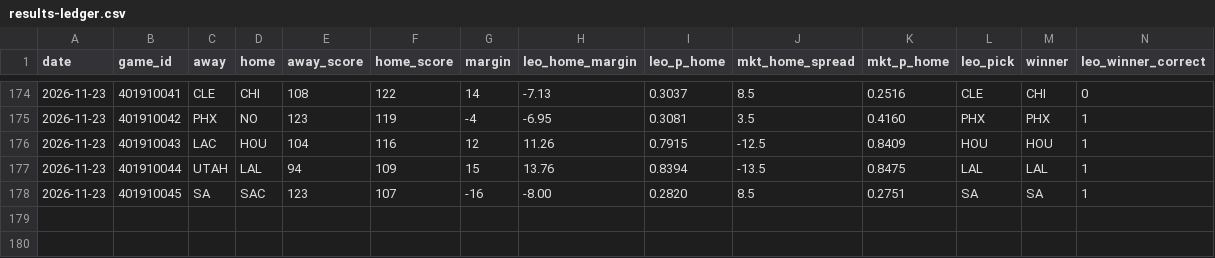
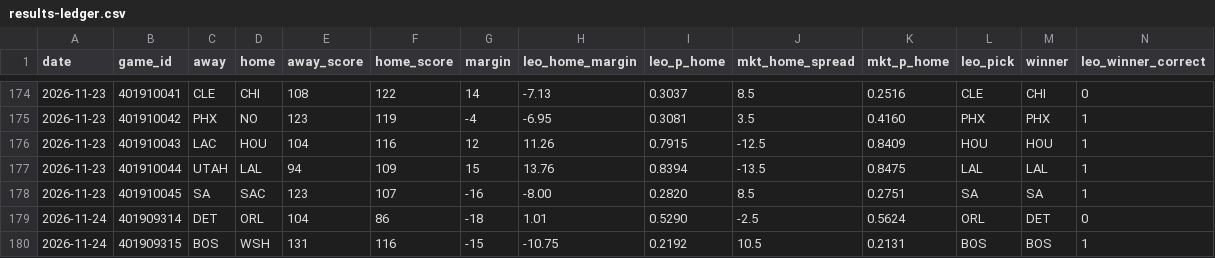
Before and after one commit to flychico/lydiaslab, a CSV file: data/nba/results-ledger.csv, drawn as a sheet; only a part is shown, gaps mark what is left out; rows hold the shown columns only; the diff names each change by its address in the sheet, - before the commit and + after, or states it on an @@ line.

```diff
--- a/data/nba/results-ledger.csv
+++ b/data/nba/results-ledger.csv
+row 179: 2026-11-24 | 401909314 | DET | ORL | 104 | 86 | -18 | 1.01 | 0.5290 | -2.5 | 0.5624 | ORL | DET | 0
+row 180: 2026-11-24 | 401909315 | BOS | WSH | 131 | 116 | -15 | -10.75 | 0.2192 | 10.5 | 0.2131 | BOS | BOS | 1
```
Also changed, not shown: data/predictions/nba.csv, data/predictions/nba/2026-11-24.csv, 44 other files.
